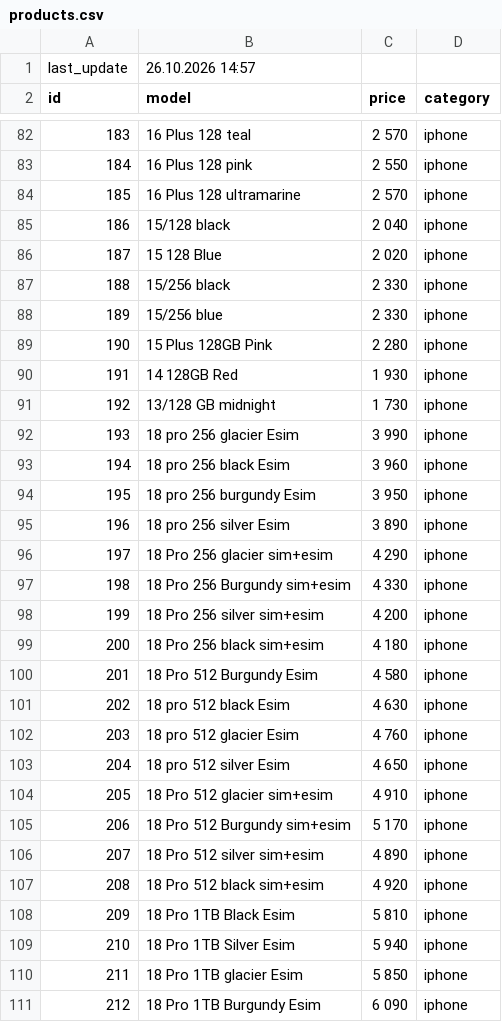
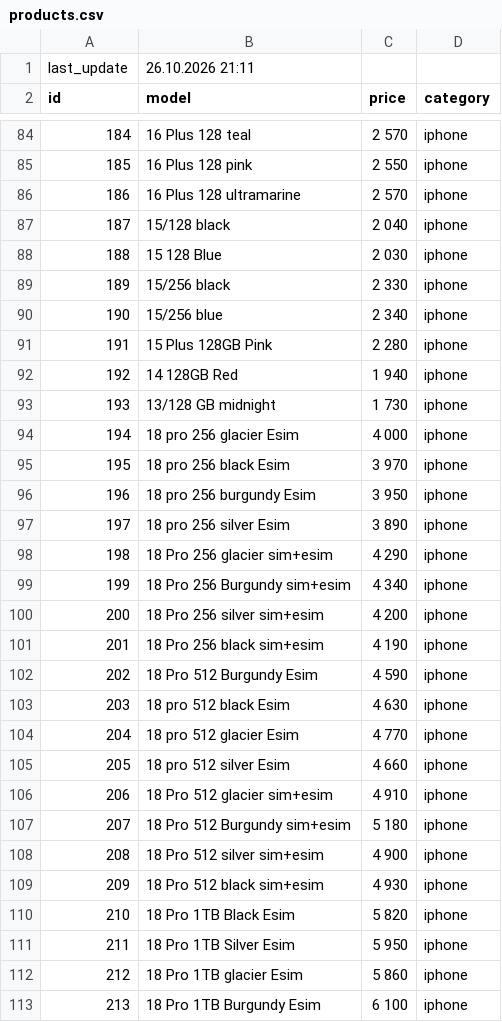
Before and after one commit to nlitvinovich/applit_prod, a CSV file: products.csv, drawn as a sheet; only a part is shown, gaps mark what is left out; addresses are those after the commit; the diff covers the shown part only; the diff names each change by its address in the sheet, - before the commit and + after, or states it on an @@ line.

```diff
--- a/products.csv
+++ b/products.csv
-B1 (model): 26.10.2026 14:57
+B1 (model): 26.10.2026 21:11
@@ column A (id) renumbered between rows 63 and 141 @@
-C88 (price): 2 020
+C88 (price): 2 030
-C90 (price): 2 330
+C90 (price): 2 340
-C92 (price): 1 930
+C92 (price): 1 940
-C94 (price): 3 990
+C94 (price): 4 000
-C95 (price): 3 960
+C95 (price): 3 970
-C99 (price): 4 330
+C99 (price): 4 340
-C101 (price): 4 180
+C101 (price): 4 190
-C102 (price): 4 580
+C102 (price): 4 590
-C104 (price): 4 760
+C104 (price): 4 770
-C105 (price): 4 650
+C105 (price): 4 660
-C107 (price): 5 170
+C107 (price): 5 180
-C108 (price): 4 890
+C108 (price): 4 900
-C109 (price): 4 920
+C109 (price): 4 930
-C110 (price): 5 810
+C110 (price): 5 820
-C111 (price): 5 940
+C111 (price): 5 950
-C112 (price): 5 850
+C112 (price): 5 860
-C113 (price): 6 090
+C113 (price): 6 100
```
Also changed, not shown: 2 added rows, 1 removed row and 119 edited cells elsewhere in this file.
